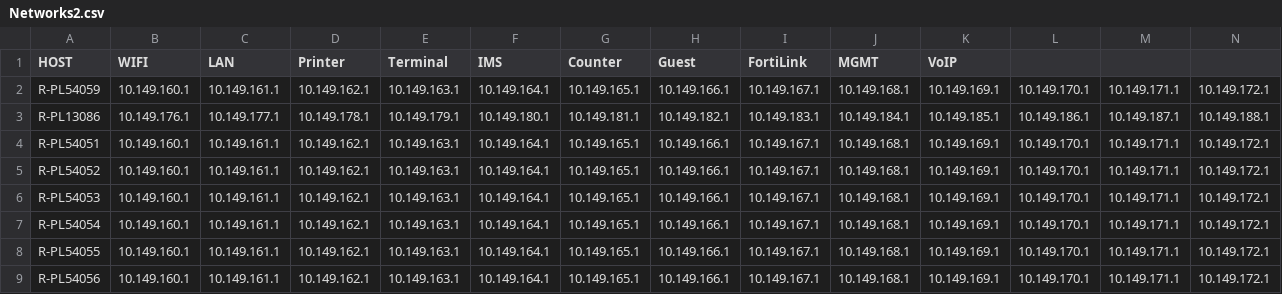
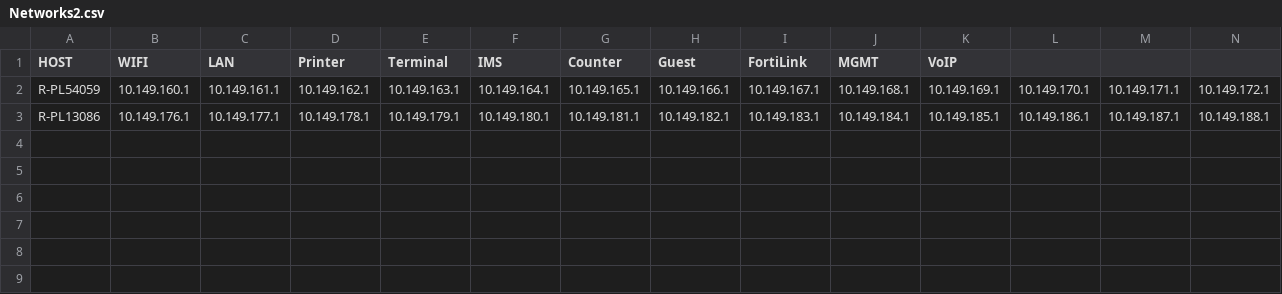
Before and after one commit to UserBulba/PyFortiGen, a CSV file: Projects/FortiGenerator/FortiConfig/Networks2.csv, drawn as a sheet; only a part is shown; rows hold the shown columns only; the diff names each change by its address in the sheet, - before the commit and + after, or states it on an @@ line.

Commit message:
FortiGen

```diff
--- a/Projects/FortiGenerator/FortiConfig/Networks2.csv
+++ b/Projects/FortiGenerator/FortiConfig/Networks2.csv
-row 4: R-PL54051 | 10.149.160.1 | 10.149.161.1 | 10.149.162.1 | 10.149.163.1 | 10.149.164.1 | 10.149.165.1 | 10.149.166.1 | 10.149.167.1 | 10.149.168.1 | 10.149.169.1 | 10.149.170.1 | 10.149.171.1 | 10.149.172.1
-row 5: R-PL54052 | 10.149.160.1 | 10.149.161.1 | 10.149.162.1 | 10.149.163.1 | 10.149.164.1 | 10.149.165.1 | 10.149.166.1 | 10.149.167.1 | 10.149.168.1 | 10.149.169.1 | 10.149.170.1 | 10.149.171.1 | 10.149.172.1
-row 6: R-PL54053 | 10.149.160.1 | 10.149.161.1 | 10.149.162.1 | 10.149.163.1 | 10.149.164.1 | 10.149.165.1 | 10.149.166.1 | 10.149.167.1 | 10.149.168.1 | 10.149.169.1 | 10.149.170.1 | 10.149.171.1 | 10.149.172.1
-row 7: R-PL54054 | 10.149.160.1 | 10.149.161.1 | 10.149.162.1 | 10.149.163.1 | 10.149.164.1 | 10.149.165.1 | 10.149.166.1 | 10.149.167.1 | 10.149.168.1 | 10.149.169.1 | 10.149.170.1 | 10.149.171.1 | 10.149.172.1
-row 8: R-PL54055 | 10.149.160.1 | 10.149.161.1 | 10.149.162.1 | 10.149.163.1 | 10.149.164.1 | 10.149.165.1 | 10.149.166.1 | 10.149.167.1 | 10.149.168.1 | 10.149.169.1 | 10.149.170.1 | 10.149.171.1 | 10.149.172.1
-row 9: R-PL54056 | 10.149.160.1 | 10.149.161.1 | 10.149.162.1 | 10.149.163.1 | 10.149.164.1 | 10.149.165.1 | 10.149.166.1 | 10.149.167.1 | 10.149.168.1 | 10.149.169.1 | 10.149.170.1 | 10.149.171.1 | 10.149.172.1
```
Also changed, not shown: 12 other files.
